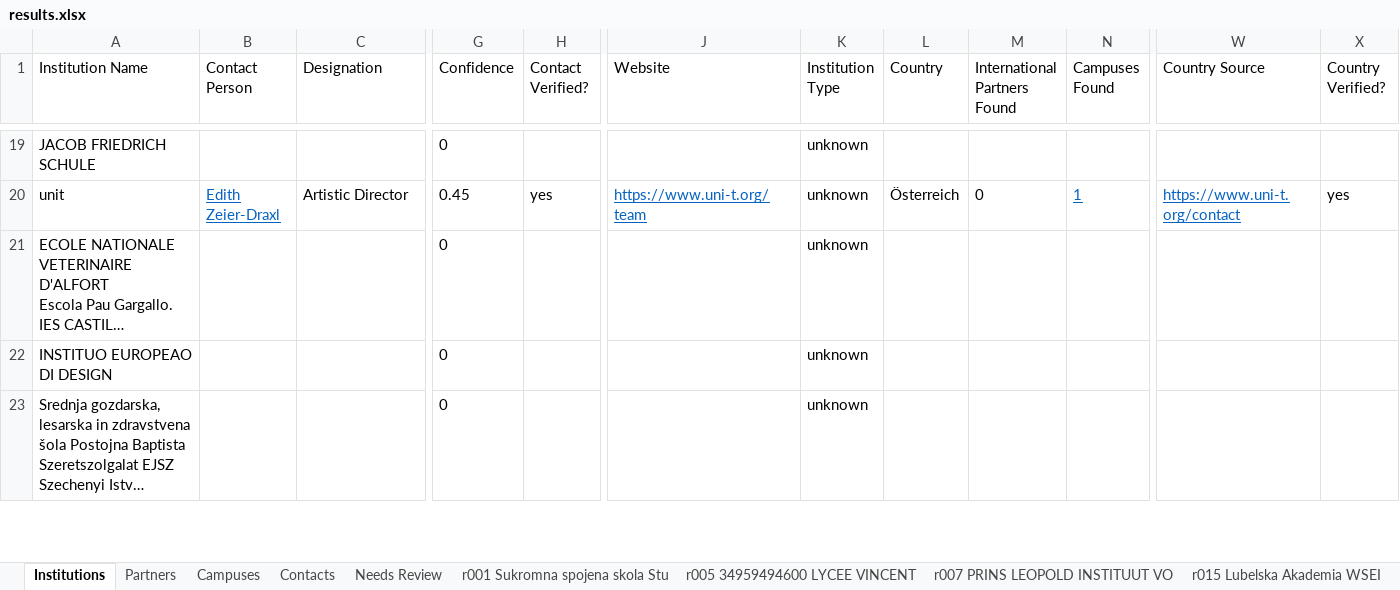
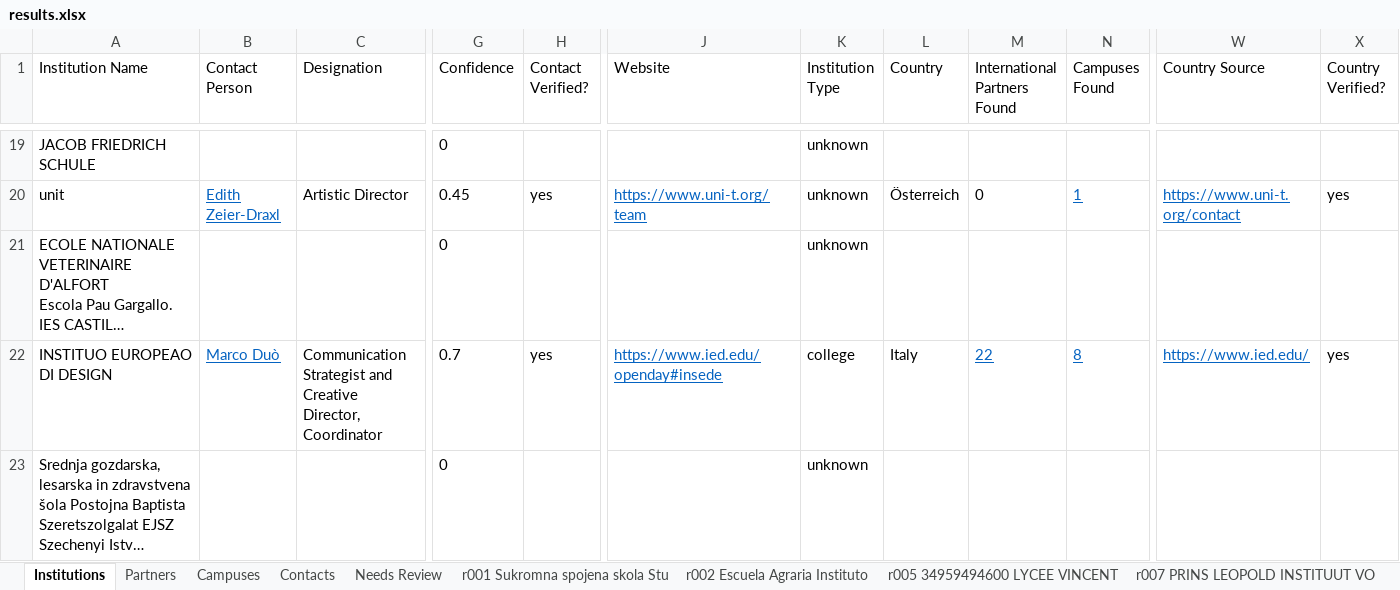
Before and after one commit to mhuzaifawebdev/paragon-automations, an Excel workbook: data_hei/batch-20261003-2347/results.xlsx, sheet Institutions, drawn as a sheet; only a part is shown, gaps mark what is left out; long unchanged cells end in …; values as stored, in another font and other column widths than the file's, no borders; the diff covers the shown part only; the diff names each change by its address in the sheet, - before the commit and + after, or states it on an @@ line.

```diff
--- a/data_hei/batch-20261003-2347/results.xlsx (sheet Institutions)
+++ b/data_hei/batch-20261003-2347/results.xlsx (sheet Institutions)
+sheet tab: r002 Escuela Agraria Instituto
-B22 (Contact Person): (empty)
+B22 (Contact Person): Marco Duò
-C22 (Designation): (empty)
+C22 (Designation): Communication Strategist and Creative Director, Coordinator
-G22 (Confidence): 0
+G22 (Confidence): 0.7
-H22 (Contact Verified?): (empty)
+H22 (Contact Verified?): yes
-J22 (Website): (empty)
+J22 (Website): https://www.ied.edu/openday#insede
-K22 (Institution Type): unknown
+K22 (Institution Type): college
-L22 (Country): (empty)
+L22 (Country): Italy
-M22 (International Partners Found): (empty)
+M22 (International Partners Found): 22
-N22 (Campuses Found): (empty)
+N22 (Campuses Found): 8
-W22 (Country Source): (empty)
+W22 (Country Source): https://www.ied.edu/
-X22 (Country Verified?): (empty)
+X22 (Country Verified?): yes
```
Also changed, not shown: 113 edited cells elsewhere in this sheet, sheet Partners, sheet Campuses, sheet Contacts, other sheet tabs, 5 other files.
